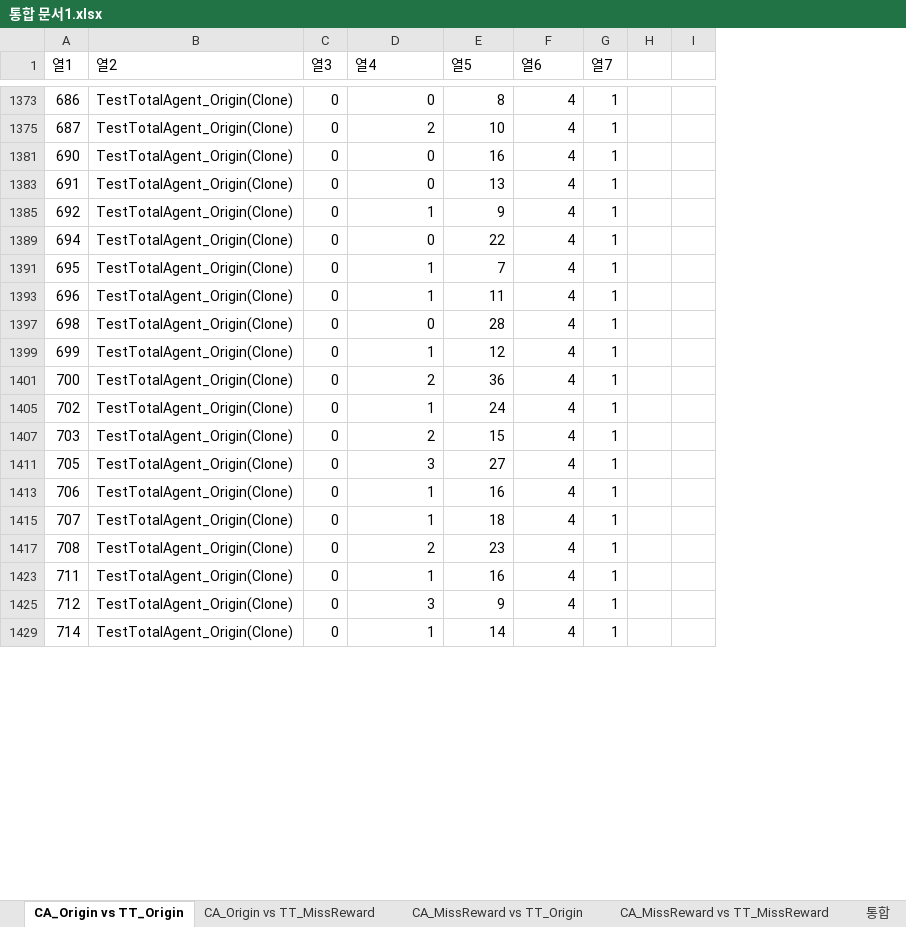
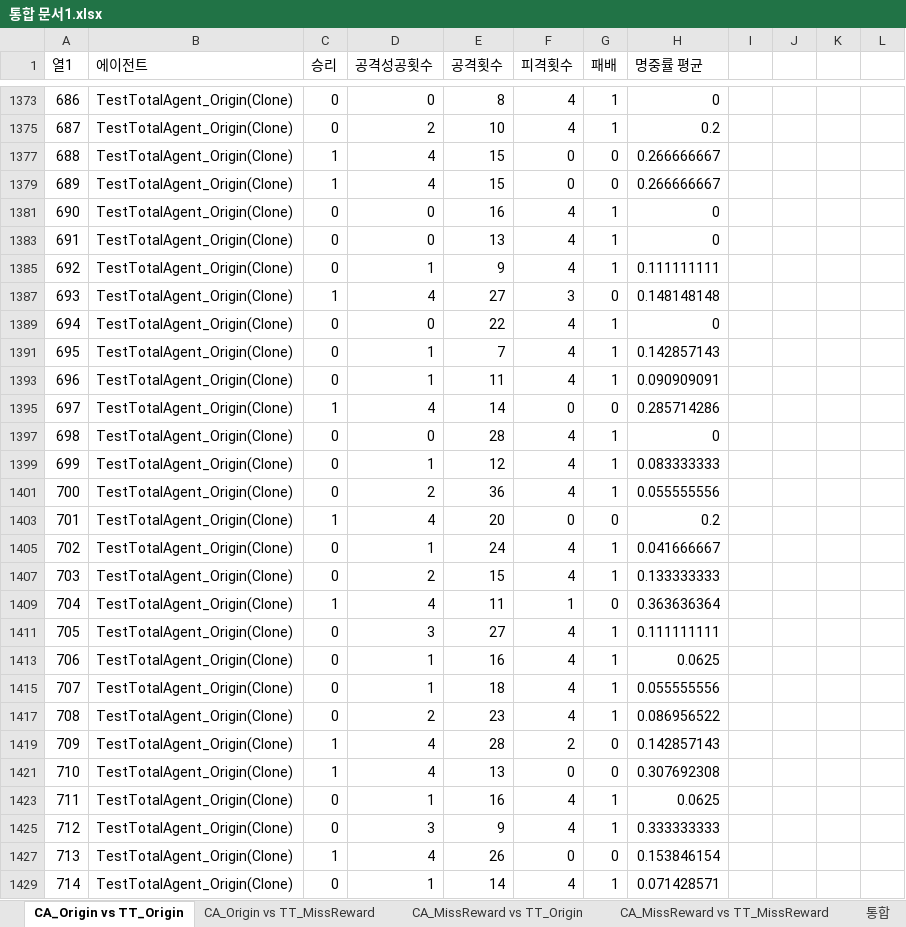
Before and after one commit to dltnghks/Unity-MLAgents-FPS, an Excel workbook: Assets/결과/#2/통합 문서1.xlsx, sheet CA_Origin vs TT_Origin, drawn as a sheet; only a part is shown, gaps mark what is left out; values as stored, in another font and other column widths than the file's, no borders; table styles not drawn; the diff covers the shown part only; the diff names each change by its address in the sheet, - before the commit and + after, or states it on an @@ line.

```diff
--- a/Assets/결과/#2/통합 문서1.xlsx (sheet CA_Origin vs TT_Origin)
+++ b/Assets/결과/#2/통합 문서1.xlsx (sheet CA_Origin vs TT_Origin)
+column H (명중률 평균), rows 1373-1375: 0 | 0.2; rows 1381-1385: 0 | 0 | 0.111111111; rows 1389-1393: 0 | 0.142857143 | 0.090909091; rows 1397-1401: 0 | 0.083333333 | 0.055555556; rows 1405-1407: 0.041666667 | 0.133333333; rows 1411-1417: 0.111111111 | 0.0625 | 0.055555556 | 0.086956522; rows 1423-1425: 0.0625 | 0.333333333; row 1429: 0.071428571
+column K, empty
+column L, empty
-B1: 열2
+B1: 에이전트
-C1: 열3
+C1: 승리
-D1: 열4
+D1: 공격성공횟수
-E1: 열5
+E1: 공격횟수
-F1: 열6
+F1: 피격횟수
-G1: 열7
+G1: 패배
+row 1377: 688 | TestTotalAgent_Origin(Clone) | 1 | 4 | 15 | 0 | 0 | 0.266666667
+row 1379: 689 | TestTotalAgent_Origin(Clone) | 1 | 4 | 15 | 0 | 0 | 0.266666667
+row 1387: 693 | TestTotalAgent_Origin(Clone) | 1 | 4 | 27 | 3 | 0 | 0.148148148
+row 1395: 697 | TestTotalAgent_Origin(Clone) | 1 | 4 | 14 | 0 | 0 | 0.285714286
+row 1403: 701 | TestTotalAgent_Origin(Clone) | 1 | 4 | 20 | 0 | 0 | 0.2
+row 1409: 704 | TestTotalAgent_Origin(Clone) | 1 | 4 | 11 | 1 | 0 | 0.363636364
+row 1419: 709 | TestTotalAgent_Origin(Clone) | 1 | 4 | 28 | 2 | 0 | 0.142857143
+row 1421: 710 | TestTotalAgent_Origin(Clone) | 1 | 4 | 13 | 0 | 0 | 0.307692308
+row 1427: 713 | TestTotalAgent_Origin(Clone) | 1 | 4 | 26 | 0 | 0 | 0.153846154
```
Also changed, not shown: 173 added rows, 2 removed rows and 1 edited cell elsewhere in this sheet, sheet CA_MissReward vs TT_MissReward, sheet CA_Origin vs TT_MissReward, sheet CA_MissReward vs TT_Origin, other sheet tabs, hidden cells, charts or pictures, 39 other files.
